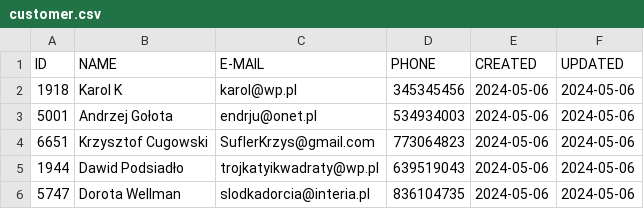
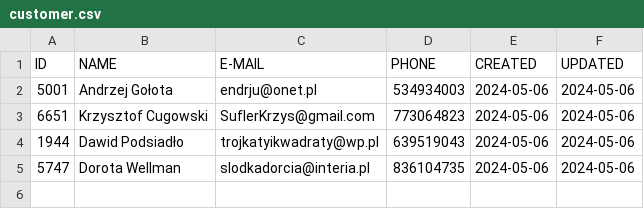
Before and after one commit to Luk119/Projekt-biblioteka, a CSV file: Biblioteka/Library/customer.csv, drawn as a sheet.

```diff
--- a/Biblioteka/Library/customer.csv
+++ b/Biblioteka/Library/customer.csv
@@ -1,3 +1,2 @@
 ID,NAME,E-MAIL,PHONE,CREATED,UPDATED
-1918,Karol K,karol@wp.pl,345345456,2024-05-06,2024-05-06
 5001,Andrzej Gołota,endrju@onet.pl,534934003,2024-05-06,2024-05-06
```
Also changed, not shown: 6 other files.
